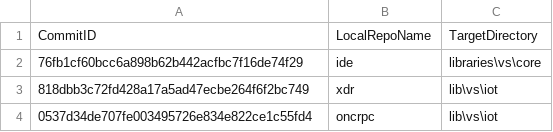
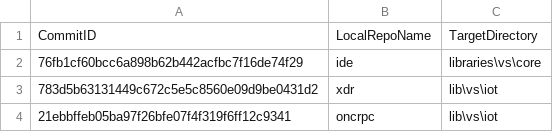
Before and after one commit to ATECoder/dn.onc.rpc, a CSV file: ExternalReposCommits.csv, drawn as a sheet.

```diff
--- a/ExternalReposCommits.csv
+++ b/ExternalReposCommits.csv
@@ -2,3 +2,3 @@ CommitID,LocalRepoName,TargetDirectory
 76fb1cf60bcc6a898b62b442acfbc7f16de74f29,ide,libraries\vs\core
-818dbb3c72fd428a17a5ad47ecbe264f6f2bc749,xdr,lib\vs\iot
-0537d34de707fe003495726e834e822ce1c55fd4,oncrpc,lib\vs\iot
+783d5b63131449c672c5e5c8560e09d9be0431d2,xdr,lib\vs\iot
+21ebbffeb05ba97f26bfe07f4f319f6ff12c9341,oncrpc,lib\vs\iot
```
Also changed, not shown: 7 other files.
